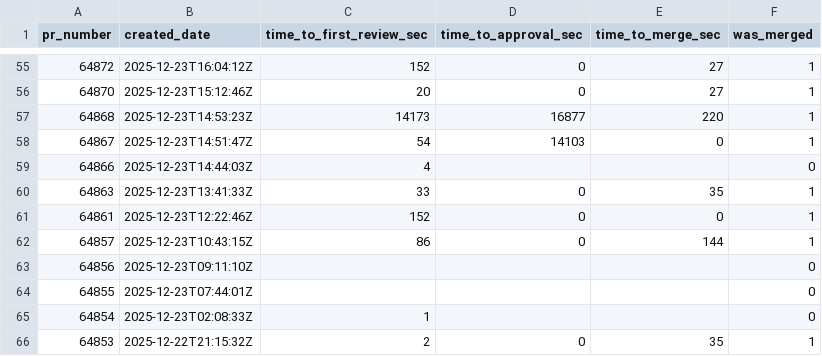
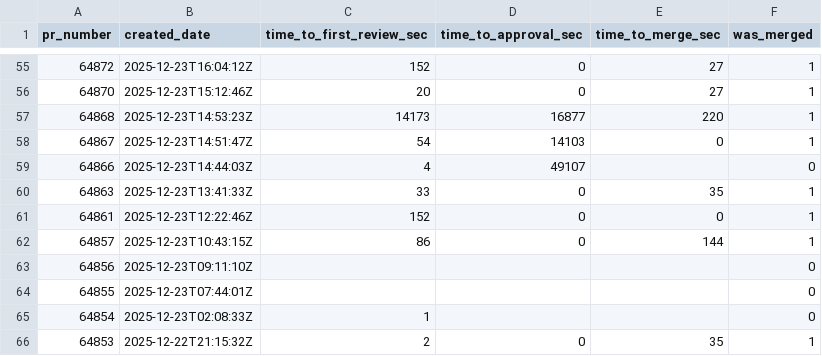
Before and after one commit to longporo/repodata, a CSV file: prs.csv, drawn as a sheet; only a part is shown, gaps mark what is left out.

```diff
--- a/prs.csv
+++ b/prs.csv
@@ -58,3 +58,3 @@ pr_number,created_date,time_to_first_review_sec,time_to_approval_sec,time_to_mer
 64867,2025-12-23T14:51:47Z,54,14103,0,1
-64866,2025-12-23T14:44:03Z,4,,,0
+64866,2025-12-23T14:44:03Z,4,49107,,0
 64863,2025-12-23T13:41:33Z,33,0,35,1
```
